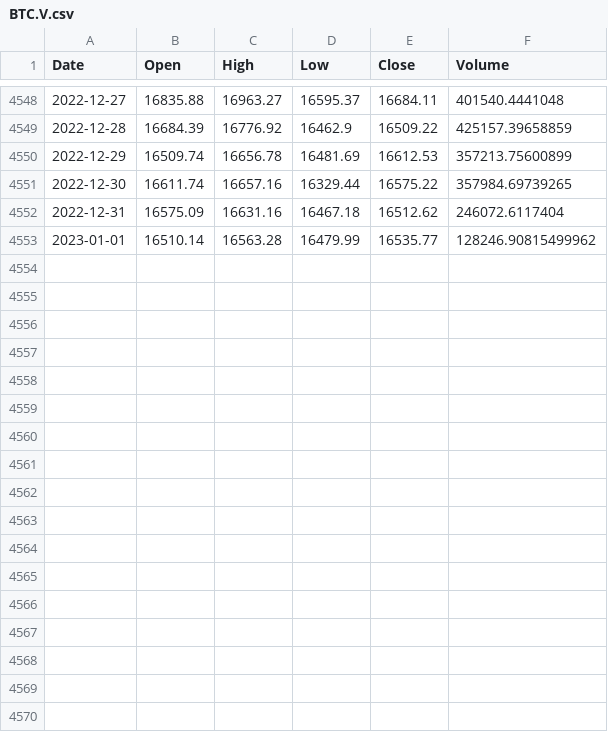
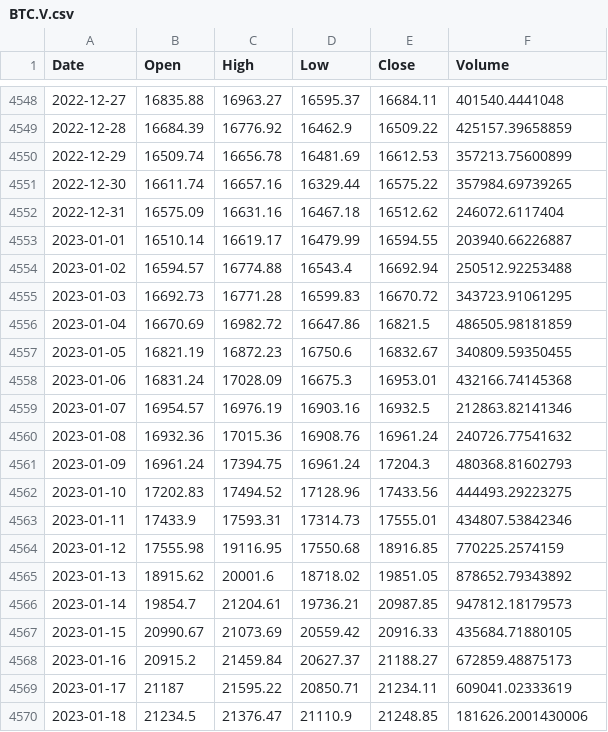
Before and after one commit to TGusciora/Python, a CSV file: TG_Praca_MGR_Portfel/Data/BTC.V.csv, drawn as a sheet; only a part is shown, gaps mark what is left out.

```diff
--- a/TG_Praca_MGR_Portfel/Data/BTC.V.csv
+++ b/TG_Praca_MGR_Portfel/Data/BTC.V.csv
@@ -4552,2 +4552,19 @@ Date,Open,High,Low,Close,Volume
 2022-12-31,16575.09,16631.16,16467.18,16512.62,246072.6117404
-2023-01-01,16510.14,16563.28,16479.99,16535.77,128246.90815499962
+2023-01-01,16510.14,16619.17,16479.99,16594.55,203940.66226887
+2023-01-02,16594.57,16774.88,16543.4,16692.94,250512.92253488
+2023-01-03,16692.73,16771.28,16599.83,16670.72,343723.91061295
+2023-01-04,16670.69,16982.72,16647.86,16821.5,486505.98181859
+2023-01-05,16821.19,16872.23,16750.6,16832.67,340809.59350455
+2023-01-06,16831.24,17028.09,16675.3,16953.01,432166.74145368
+2023-01-07,16954.57,16976.19,16903.16,16932.5,212863.82141346
+2023-01-08,16932.36,17015.36,16908.76,16961.24,240726.77541632
+2023-01-09,16961.24,17394.75,16961.24,17204.3,480368.81602793
+2023-01-10,17202.83,17494.52,17128.96,17433.56,444493.29223275
+2023-01-11,17433.9,17593.31,17314.73,17555.01,434807.53842346
+2023-01-12,17555.98,19116.95,17550.68,18916.85,770225.2574159
+2023-01-13,18915.62,20001.6,18718.02,19851.05,878652.79343892
+2023-01-14,19854.7,21204.61,19736.21,20987.85,947812.18179573
+2023-01-15,20990.67,21073.69,20559.42,20916.33,435684.71880105
+2023-01-16,20915.2,21459.84,20627.37,21188.27,672859.48875173
+2023-01-17,21187,21595.22,20850.71,21234.11,609041.02333619
+2023-01-18,21234.5,21376.47,21110.9,21248.85,181626.2001430006
```
Also changed, not shown: TG_Praca_MGR_Portfel/Data/EURPLN.csv, TG_Praca_MGR_Portfel/Data/WIG.csv, 28 other files.
